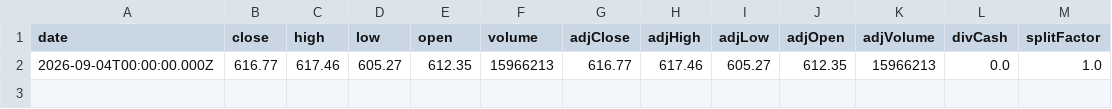
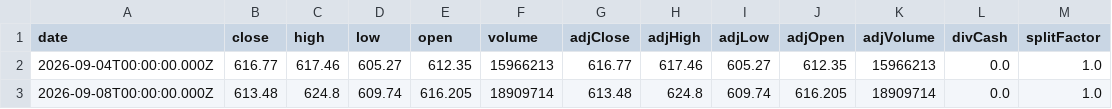
Before and after one commit to Ethan07914/stock_price_prediction, a CSV file: data/extracted_stock_data.csv, drawn as a sheet; the diff names each change by its address in the sheet, - before the commit and + after, or states it on an @@ line.

```diff
--- a/data/extracted_stock_data.csv
+++ b/data/extracted_stock_data.csv
+row 3: 2026-09-08T00:00:00.000Z | 613.48 | 624.8 | 609.74 | 616.205 | 18909714 | 613.48 | 624.8 | 609.74 | 616.205 | 18909714 | 0.0 | 1.0
```
Also changed, not shown: data/combined_output.csv, data/model_ready.csv, 7 other files.
